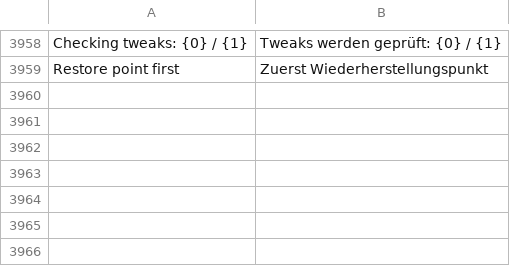
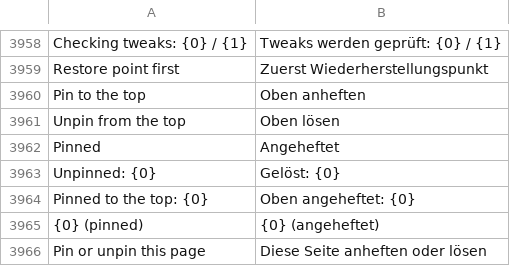
Before and after one commit to arttnomadd/ArchTweaker, a TSV file: lang/de.tsv, drawn as a sheet; only a part is shown, gaps mark what is left out; the diff names each change by its address in the sheet, - before the commit and + after, or states it on an @@ line.

```diff
--- a/lang/de.tsv
+++ b/lang/de.tsv
+row 3960: Pin to the top | Oben anheften
+row 3961: Unpin from the top | Oben lösen
+row 3962: Pinned | Angeheftet
+row 3963: Unpinned: {0} | Gelöst: {0}
+row 3964: Pinned to the top: {0} | Oben angeheftet: {0}
+row 3965: {0} (pinned) | {0} (angeheftet)
+row 3966: Pin or unpin this page | Diese Seite anheften oder lösen
```
Also changed, not shown: lang/es.tsv, lang/it.tsv, 11 other files.
